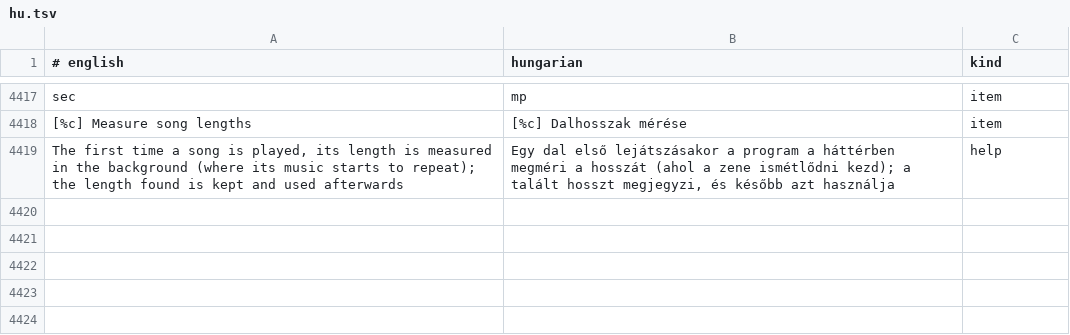
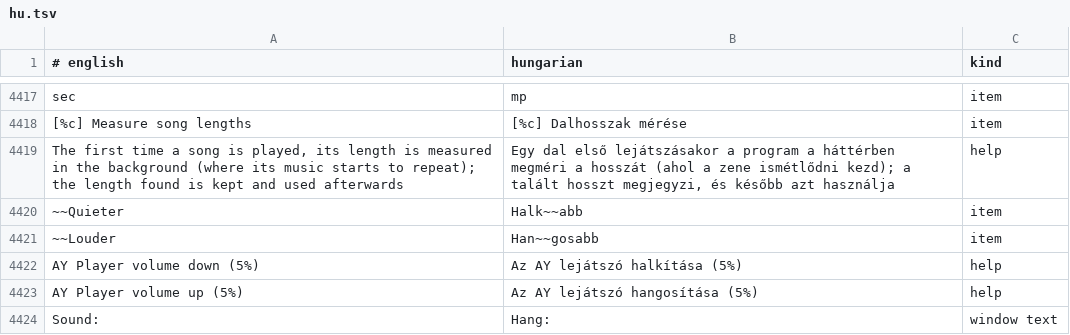
Before and after one commit to Viktor318/zesarux, a TSV file: src/translations/hu.tsv, drawn as a sheet; only a part is shown, gaps mark what is left out.

```diff
--- a/src/translations/hu.tsv
+++ b/src/translations/hu.tsv
@@ -4419 +4419,6 @@ sec	mp	item
 The first time a song is played, its length is measured in the background (where its music starts to repeat); the length found is kept and used afterwards	Egy dal első lejátszásakor a program a háttérben megméri a hosszát (ahol a zene ismétlődni kezd); a talált hosszt megjegyzi, és később azt használja	help
+~~Quieter	Halk~~abb	item
+~~Louder	Han~~gosabb	item
+AY Player volume down (5%)	Az AY lejátszó halkítása (5%)	help
+AY Player volume up (5%)	Az AY lejátszó hangosítása (5%)	help
+Sound:	Hang:	window text
```
Also changed, not shown: 15 other files.
